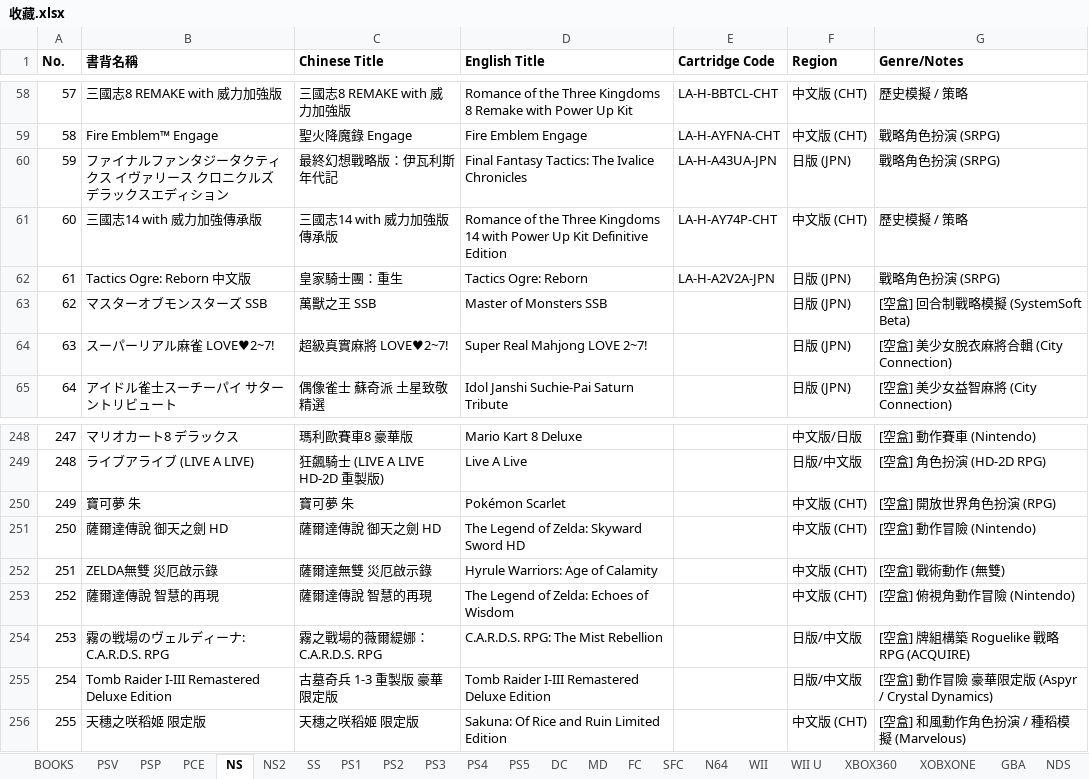
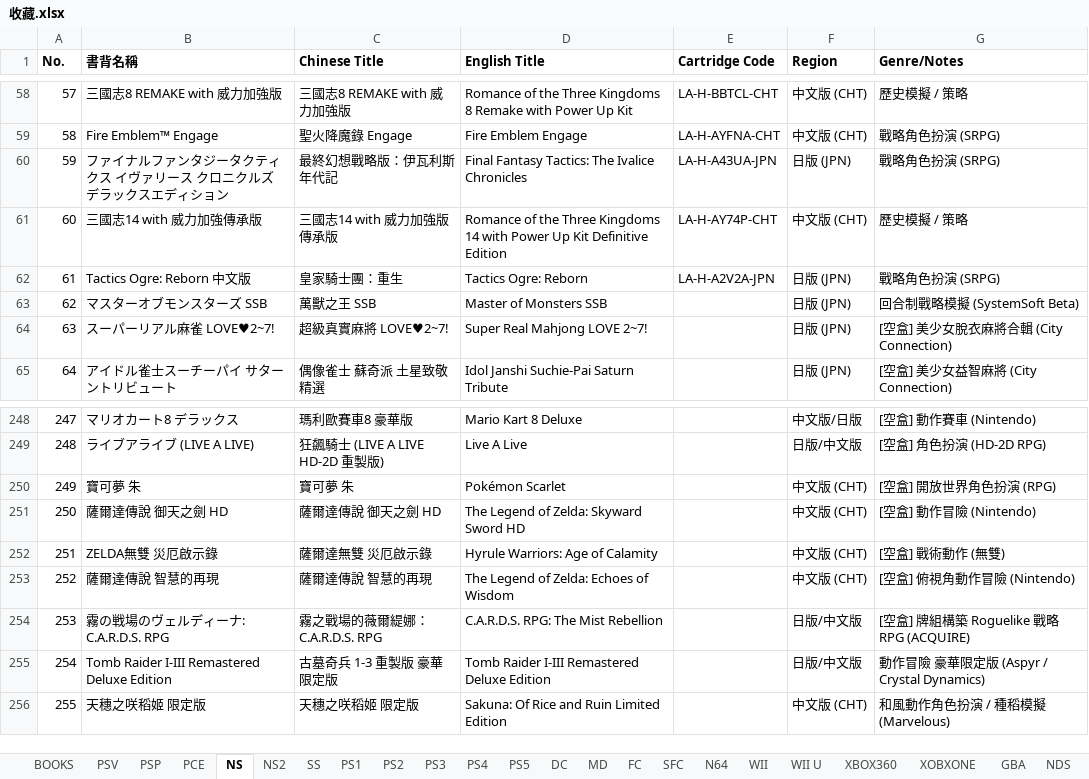
Before and after one commit to Kevinte67228/game-collection-scanner, an Excel workbook: 收藏.xlsx, sheet NS, drawn as a sheet; only a part is shown, gaps mark what is left out; values as stored, in another font and other column widths than the file's, no borders; the diff names each change by its address in the sheet, - before the commit and + after, or states it on an @@ line.

Commit message:
Remove [空盒] notes from NS No.62/254/255 and NS2 No.30/48, merge duplicate A-Train 48/49

```diff
--- a/收藏.xlsx (sheet NS)
+++ b/收藏.xlsx (sheet NS)
-G63 (Genre/Notes): [空盒] 回合制戰略模擬 (SystemSoft Beta)
+G63 (Genre/Notes): 回合制戰略模擬 (SystemSoft Beta)
-G255 (Genre/Notes): [空盒] 動作冒險 豪華限定版 (Aspyr / Crystal Dynamics)
+G255 (Genre/Notes): 動作冒險 豪華限定版 (Aspyr / Crystal Dynamics)
-G256 (Genre/Notes): [空盒] 和風動作角色扮演 / 種稻模擬 (Marvelous)
+G256 (Genre/Notes): 和風動作角色扮演 / 種稻模擬 (Marvelous)
```
Also changed, not shown: sheet NS2, 1 other file.
